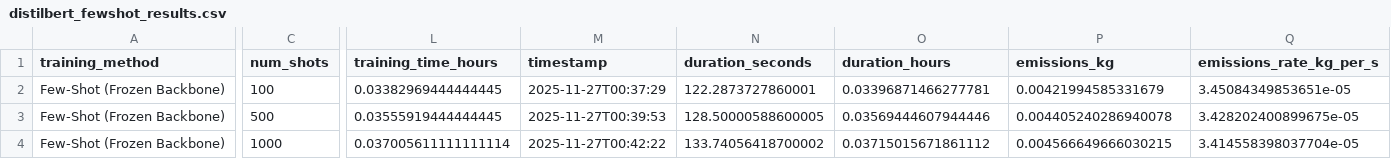
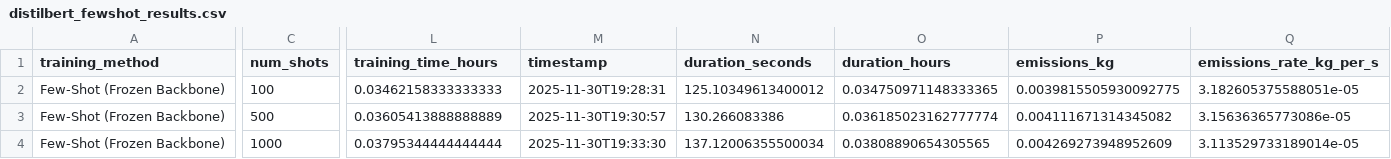
Before and after one commit to shrutielangovan/CarbonEmissionsinFine-TuningLanguageModelS, a CSV file: distilbert_model/distilbert_fewshot_results.csv, drawn as a sheet; only a part is shown, gaps mark what is left out; the diff covers the shown part only; the diff names each change by its address in the sheet, - before the commit and + after, or states it on an @@ line.

```diff
--- a/distilbert_model/distilbert_fewshot_results.csv
+++ b/distilbert_model/distilbert_fewshot_results.csv
-L2 (training_time_hours): 0.03382969444444445
+L2 (training_time_hours): 0.03462158333333333
-M2 (timestamp): 2025-11-27T00:37:29
+M2 (timestamp): 2025-11-30T19:28:31
-N2 (duration_seconds): 122.2873727860001
+N2 (duration_seconds): 125.10349613400012
-O2 (duration_hours): 0.03396871466277781
+O2 (duration_hours): 0.034750971148333365
-P2 (emissions_kg): 0.00421994585331679
+P2 (emissions_kg): 0.0039815505930092775
-Q2 (emissions_rate_kg_per_s): 3.45084349853651e-05
+Q2 (emissions_rate_kg_per_s): 3.182605375588051e-05
-L3 (training_time_hours): 0.03555919444444445
+L3 (training_time_hours): 0.03605413888888889
-M3 (timestamp): 2025-11-27T00:39:53
+M3 (timestamp): 2025-11-30T19:30:57
-N3 (duration_seconds): 128.50000588600005
+N3 (duration_seconds): 130.266083386
-O3 (duration_hours): 0.03569444607944446
+O3 (duration_hours): 0.036185023162777774
-P3 (emissions_kg): 0.004405240286940078
+P3 (emissions_kg): 0.004111671314345082
-Q3 (emissions_rate_kg_per_s): 3.428202400899675e-05
+Q3 (emissions_rate_kg_per_s): 3.15636365773086e-05
-L4 (training_time_hours): 0.037005611111111114
+L4 (training_time_hours): 0.03795344444444444
-M4 (timestamp): 2025-11-27T00:42:22
+M4 (timestamp): 2025-11-30T19:33:30
-N4 (duration_seconds): 133.74056418700002
+N4 (duration_seconds): 137.12006355500034
-O4 (duration_hours): 0.03715015671861112
+O4 (duration_hours): 0.03808890654305565
-P4 (emissions_kg): 0.004566649666030215
+P4 (emissions_kg): 0.004269273948952609
-Q4 (emissions_rate_kg_per_s): 3.414558398037704e-05
+Q4 (emissions_rate_kg_per_s): 3.113529733189014e-05
```
Also changed, not shown: 21 edited cells elsewhere in this file, distilbert_model/all_training_methods_comparison.csv, distilbert_model/distilbert_dataset_size_results.csv, 3 other files.
